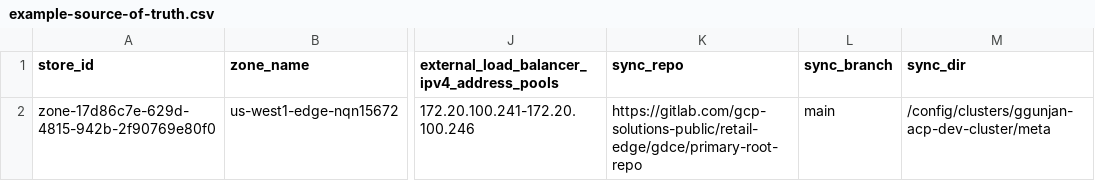
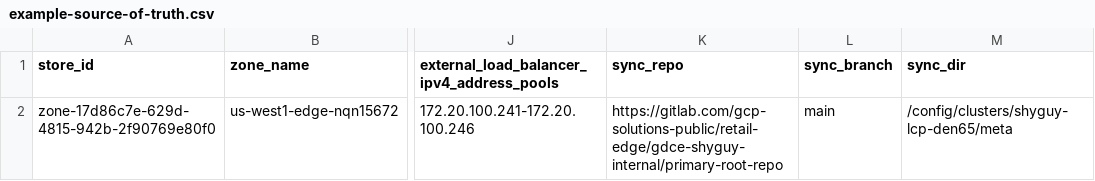
Before and after one commit to ggunjan-eng/automated-cluster-provisioner, a CSV file: example-source-of-truth.csv, drawn as a sheet; only a part is shown, gaps mark what is left out; the diff names each change by its address in the sheet, - before the commit and + after, or states it on an @@ line.

Commit message:
Fix transient gcloud warning output filtering and point sync repo to shyguy-lcp-den65

```diff
--- a/example-source-of-truth.csv
+++ b/example-source-of-truth.csv
-K2 (sync_repo): https://gitlab.com/gcp-solutions-public/retail-edge/gdce/primary-root-repo
+K2 (sync_repo): https://gitlab.com/gcp-solutions-public/retail-edge/gdce-shyguy-internal/primary-root-repo
-M2 (sync_dir): /config/clusters/ggunjan-acp-dev-cluster/meta
+M2 (sync_dir): /config/clusters/shyguy-lcp-den65/meta
```
Also changed, not shown: 1 other file.
